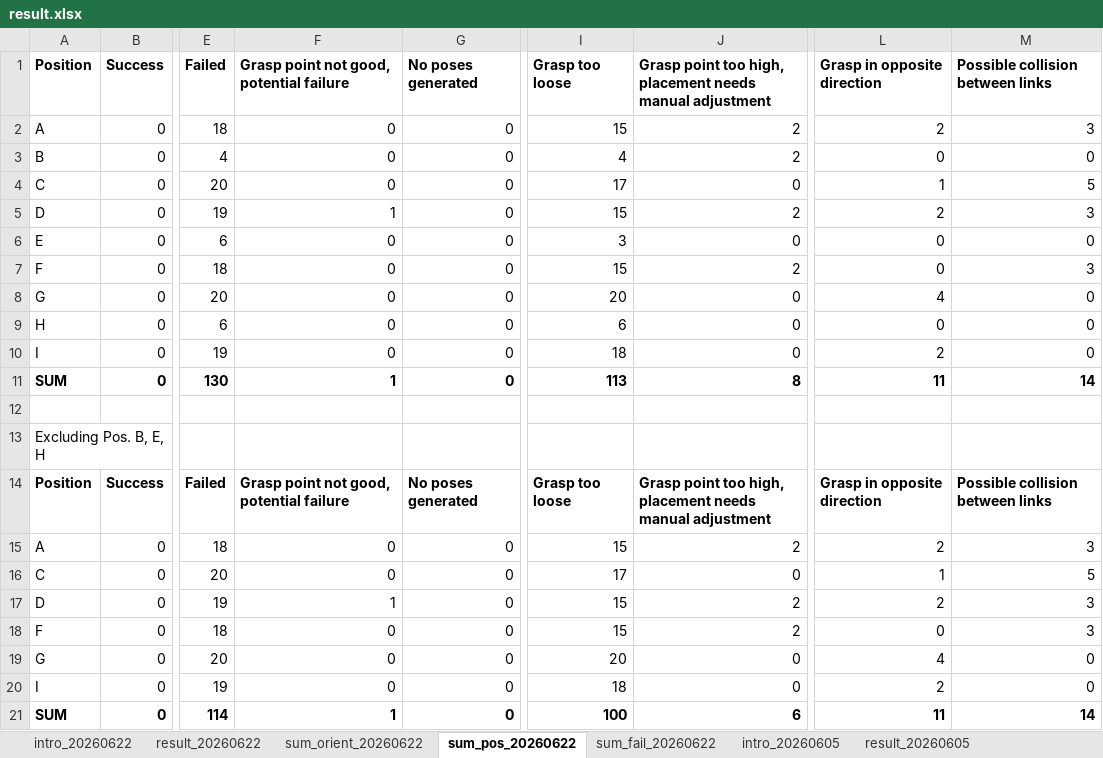
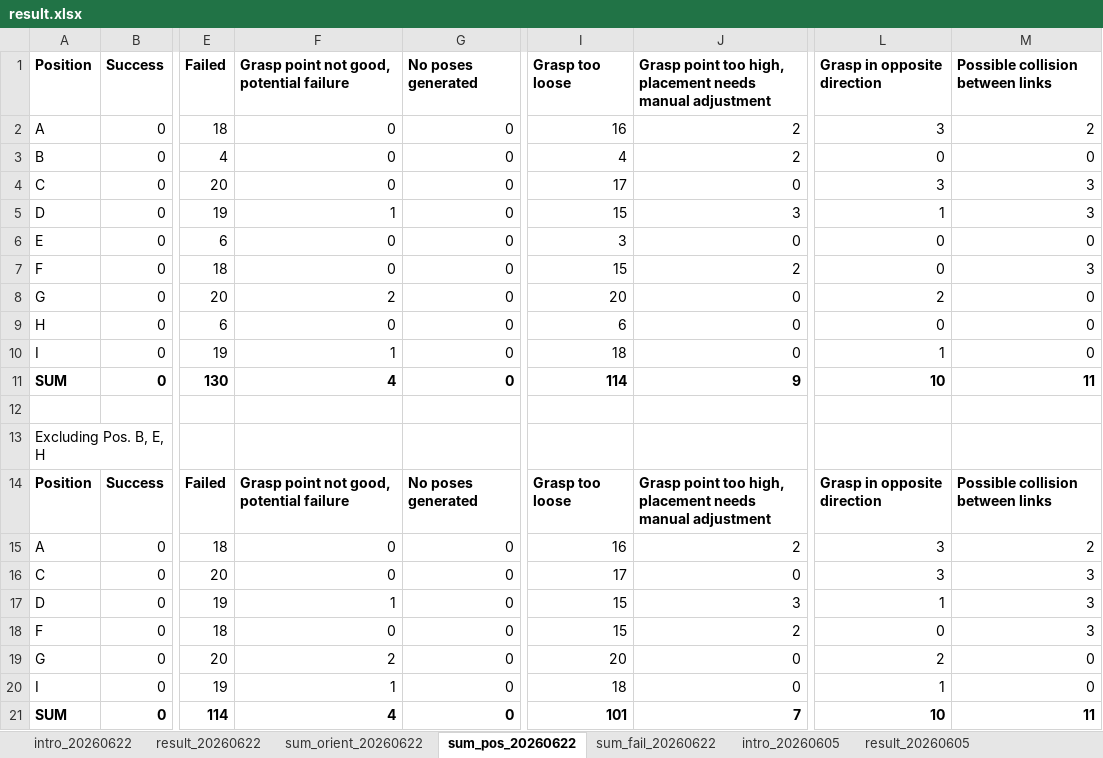
Before and after one commit to SFB-Circular-Factory-WG-C/Yimin_Dochub, an Excel workbook: Resources/experiments/result.xlsx, sheet sum_pos_20260622, drawn as a sheet; only a part is shown, gaps mark what is left out; values as stored, in another font and other column widths than the file's, no borders; conditional formats not drawn; the diff names each change by its address in the sheet, - before the commit and + after, or states it on an @@ line.

```diff
--- a/Resources/experiments/result.xlsx (sheet sum_pos_20260622)
+++ b/Resources/experiments/result.xlsx (sheet sum_pos_20260622)
-I2 (Grasp too loose): 15
+I2 (Grasp too loose): 16
-L2 (Grasp in opposite direction): 2
+L2 (Grasp in opposite direction): 3
-M2 (Possible collision between links): 3
+M2 (Possible collision between links): 2
-L4 (Grasp in opposite direction): 1
+L4 (Grasp in opposite direction): 3
-M4 (Possible collision between links): 5
+M4 (Possible collision between links): 3
-J5: 2
+J5: 3
-L5 (Grasp in opposite direction): 2
+L5 (Grasp in opposite direction): 1
-F8: 0
+F8: 2
-L8 (Grasp in opposite direction): 4
+L8 (Grasp in opposite direction): 2
-F10: 0
+F10: 1
-L10 (Grasp in opposite direction): 2
+L10 (Grasp in opposite direction): 1
-F11: 1
+F11: 4
-I11 (Grasp too loose): 113
+I11 (Grasp too loose): 114
-J11: 8
+J11: 9
-L11 (Grasp in opposite direction): 11
+L11 (Grasp in opposite direction): 10
-M11 (Possible collision between links): 14
+M11 (Possible collision between links): 11
-I15 (Grasp too loose): 15
+I15 (Grasp too loose): 16
-L15 (Grasp in opposite direction): 2
+L15 (Grasp in opposite direction): 3
-M15 (Possible collision between links): 3
+M15 (Possible collision between links): 2
-L16 (Grasp in opposite direction): 1
+L16 (Grasp in opposite direction): 3
-M16 (Possible collision between links): 5
+M16 (Possible collision between links): 3
-J17: 2
+J17: 3
-L17 (Grasp in opposite direction): 2
+L17 (Grasp in opposite direction): 1
-F19: 0
+F19: 2
-L19 (Grasp in opposite direction): 4
+L19 (Grasp in opposite direction): 2
-F20: 0
+F20: 1
-L20 (Grasp in opposite direction): 2
+L20 (Grasp in opposite direction): 1
-F21: 1
+F21: 4
-I21 (Grasp too loose): 100
+I21 (Grasp too loose): 101
-J21: 6
+J21: 7
-L21 (Grasp in opposite direction): 11
+L21 (Grasp in opposite direction): 10
-M21 (Possible collision between links): 14
+M21 (Possible collision between links): 11
```
Also changed, not shown: sheet result_20260605, sheet sum_fail_20260622, sheet sum_orient_20260622, sheet result_20260622, other sheet tabs, formulas that keep their value, 1 other file.
